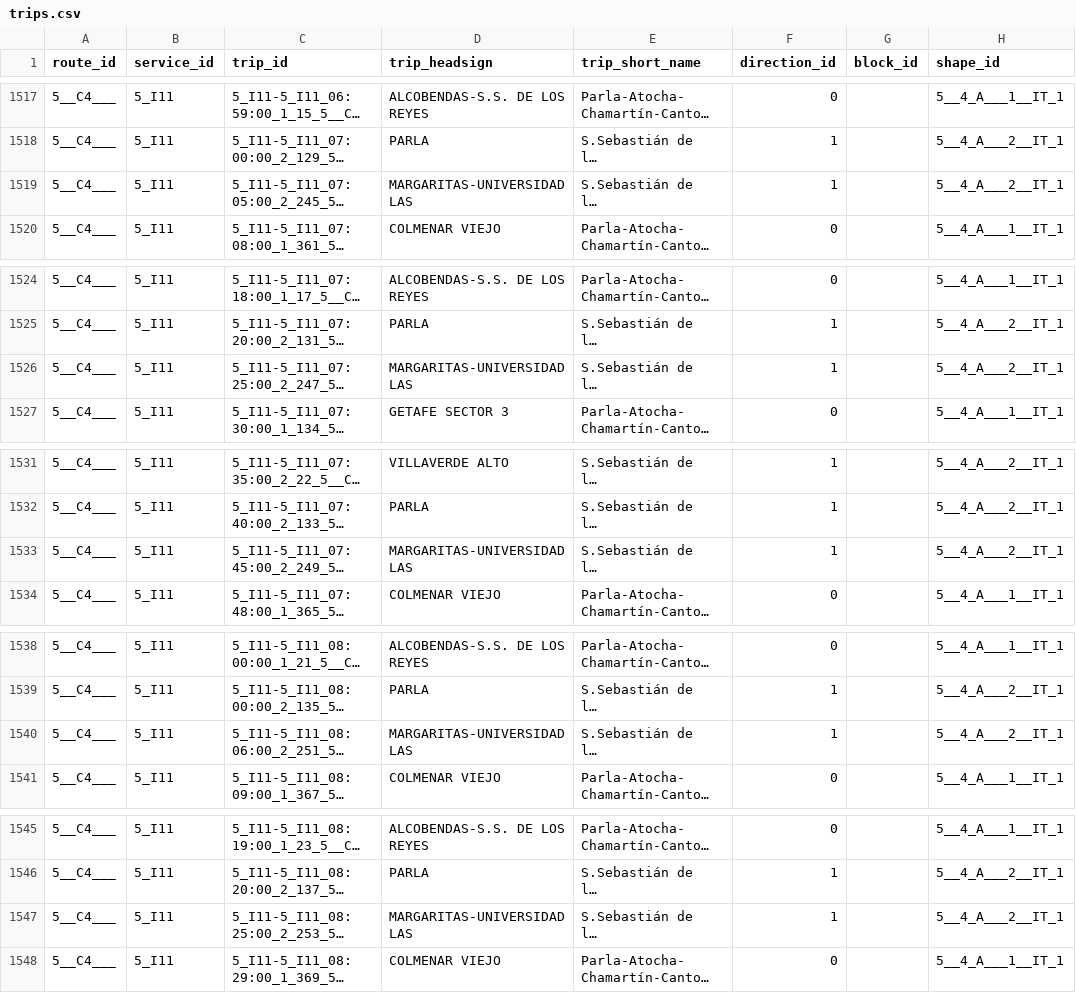
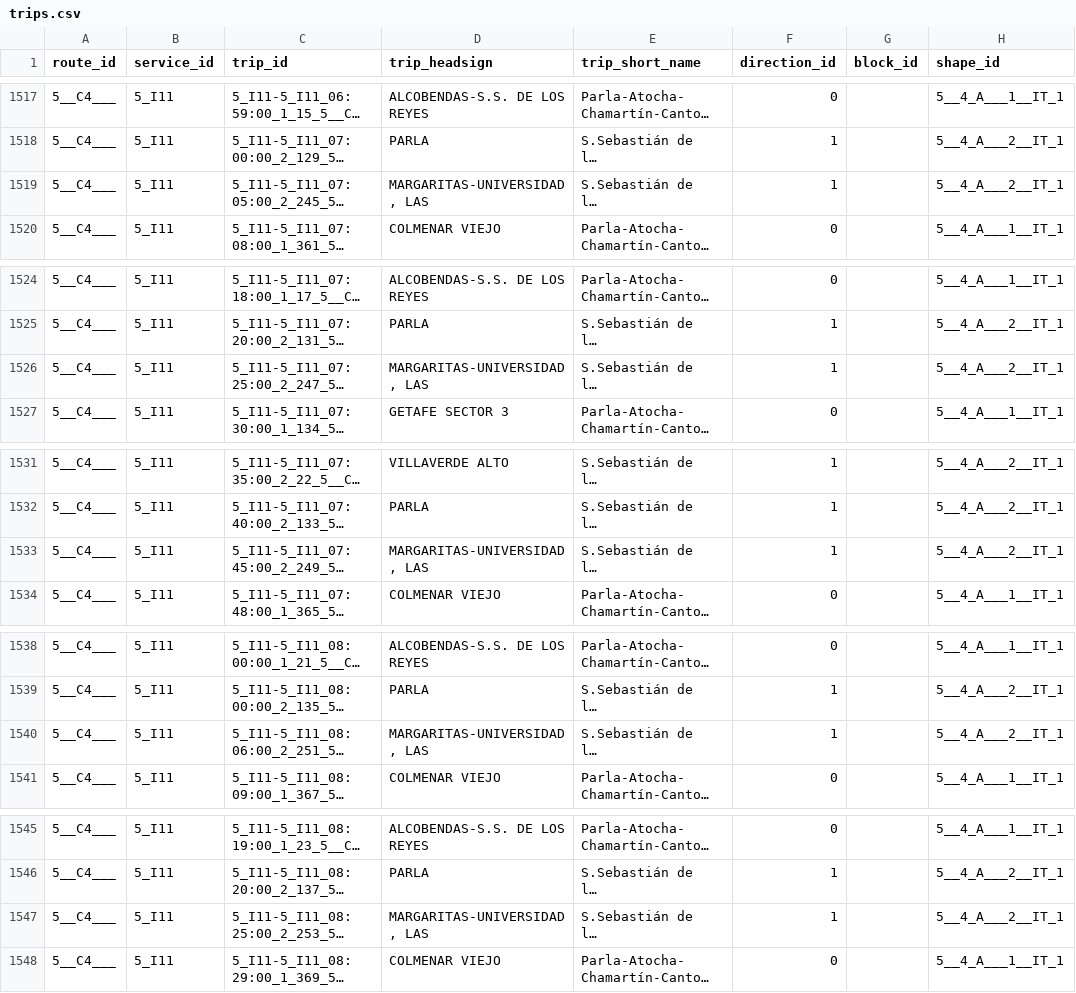
Before and after one commit to xBaank/bus-tracker-static, a CSV file: trips.csv, drawn as a sheet; only a part is shown, gaps mark what is left out; long unchanged cells end in …; the diff covers the shown part only; the diff names each change by its address in the sheet, - before the commit and + after, or states it on an @@ line.

Commit message:
Update trips.csv

```diff
--- a/trips.csv
+++ b/trips.csv
-D1519 (trip_headsign): MARGARITAS-UNIVERSIDAD LAS
+D1519 (trip_headsign): MARGARITAS-UNIVERSIDAD, LAS
-D1526 (trip_headsign): MARGARITAS-UNIVERSIDAD LAS
+D1526 (trip_headsign): MARGARITAS-UNIVERSIDAD, LAS
-D1533 (trip_headsign): MARGARITAS-UNIVERSIDAD LAS
+D1533 (trip_headsign): MARGARITAS-UNIVERSIDAD, LAS
-D1540 (trip_headsign): MARGARITAS-UNIVERSIDAD LAS
+D1540 (trip_headsign): MARGARITAS-UNIVERSIDAD, LAS
-D1547 (trip_headsign): MARGARITAS-UNIVERSIDAD LAS
+D1547 (trip_headsign): MARGARITAS-UNIVERSIDAD, LAS
```
Also changed, not shown: 160 edited cells elsewhere in this file.
